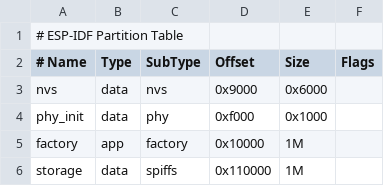
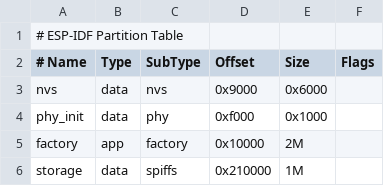
Before and after one commit to medino98/lcu-30-automation-esp32, a CSV file: partitions.csv, drawn as a sheet.

```diff
--- a/partitions.csv
+++ b/partitions.csv
@@ -4,3 +4,3 @@ nvs,      data, nvs,     0x9000,  0x6000,
 phy_init, data, phy,     0xf000,  0x1000,
-factory,  app,  factory, 0x10000, 1M,
-storage,  data, spiffs,  0x110000, 1M,
+factory,  app,  factory, 0x10000, 2M,
+storage,  data, spiffs,  0x210000, 1M,
```
Also changed, not shown: 18 other files.
